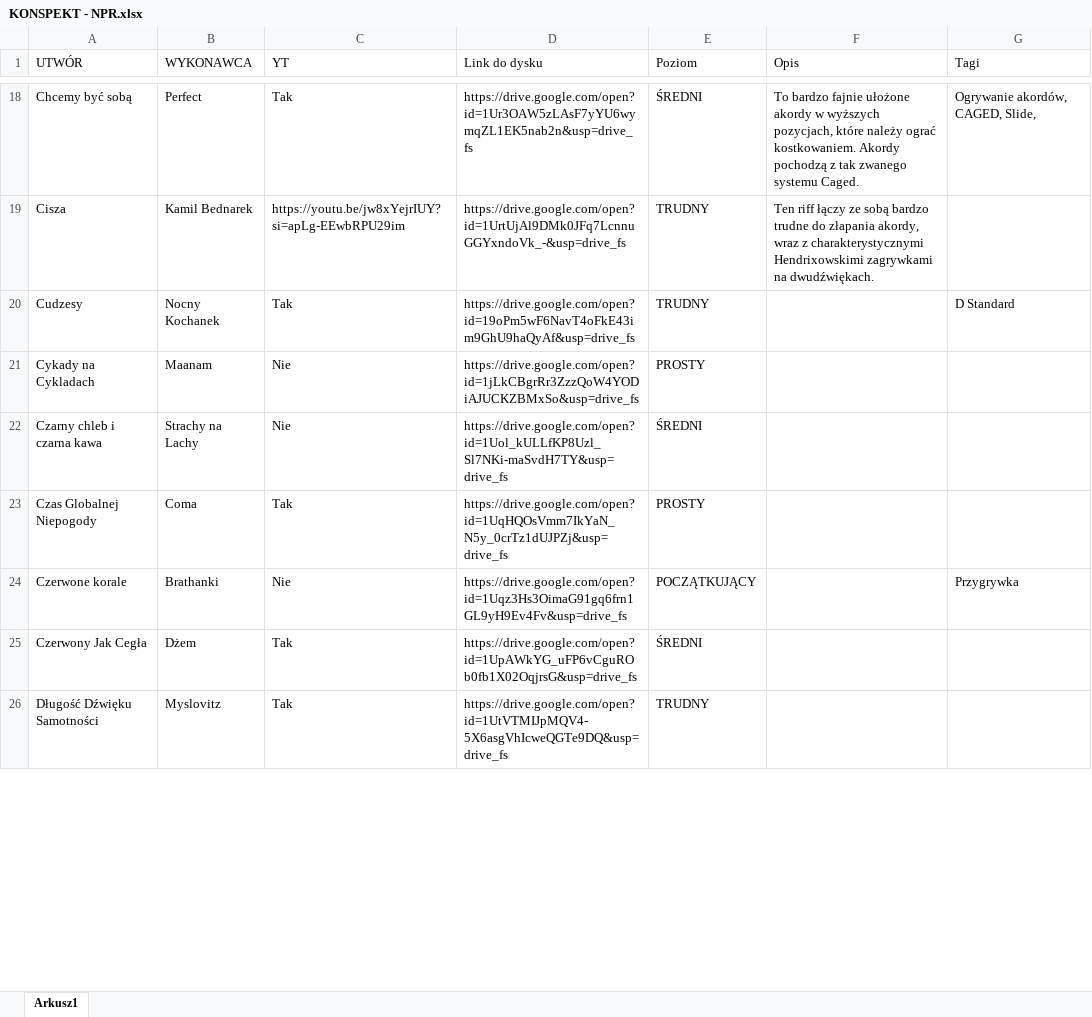
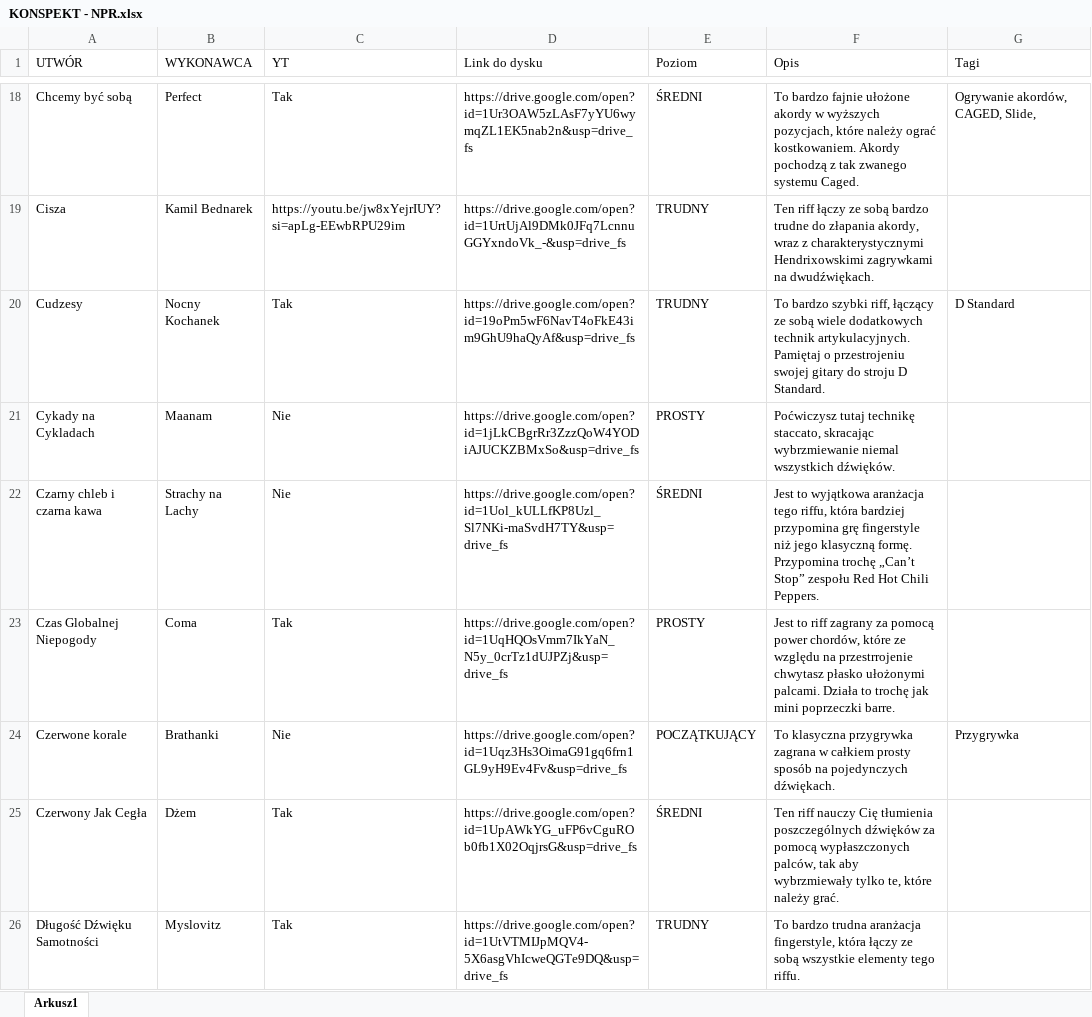
Before and after one commit to WujekSzpon/najlepsze-polskie-riffy, an Excel workbook: KONSPEKT - NPR.xlsx, sheet Arkusz1, drawn as a sheet; only a part is shown, gaps mark what is left out; values as stored, in another font and other column widths than the file's, no cell formats; table styles not drawn; the diff covers the shown part only; the diff names each change by its address in the sheet, - before the commit and + after, or states it on an @@ line.

Commit message:
Add files via upload

```diff
--- a/KONSPEKT - NPR.xlsx (sheet Arkusz1)
+++ b/KONSPEKT - NPR.xlsx (sheet Arkusz1)
-F20 (Opis): (empty)
+F20 (Opis): To bardzo szybki riff, łączący ze sobą wiele dodatkowych technik artykulacyjnych. Pamiętaj o przestrojeniu swojej gitary do stroju D Standard.
-F21 (Opis): (empty)
+F21 (Opis): Poćwiczysz tutaj technikę staccato, skracając wybrzmiewanie niemal wszystkich dźwięków.
-F22 (Opis): (empty)
+F22 (Opis): Jest to wyjątkowa aranżacja tego riffu, która bardziej przypomina grę fingerstyle niż jego klasyczną formę. Przypomina trochę „Can’t Stop” zespołu Red Hot Chili Peppers.
-F23 (Opis): (empty)
+F23 (Opis): Jest to riff zagrany za pomocą power chordów, które ze względu na przestrrojenie chwytasz płasko ułożonymi palcami. Działa to trochę jak mini poprzeczki barre.
-F24 (Opis): (empty)
+F24 (Opis): To klasyczna przygrywka zagrana w całkiem prosty sposób na pojedynczych dźwiękach.
-F25 (Opis): (empty)
+F25 (Opis): Ten riff nauczy Cię tłumienia poszczególnych dźwięków za pomocą wypłaszczonych palców, tak aby wybrzmiewały tylko te, które należy grać.
-F26 (Opis): (empty)
+F26 (Opis): To bardzo trudna aranżacja fingerstyle, która łączy ze sobą wszystkie elementy tego riffu.
```
Also changed, not shown: 24 edited cells elsewhere in this sheet, cell formats.
